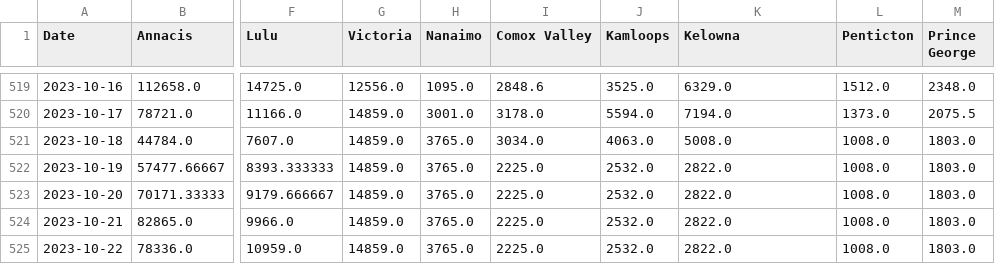
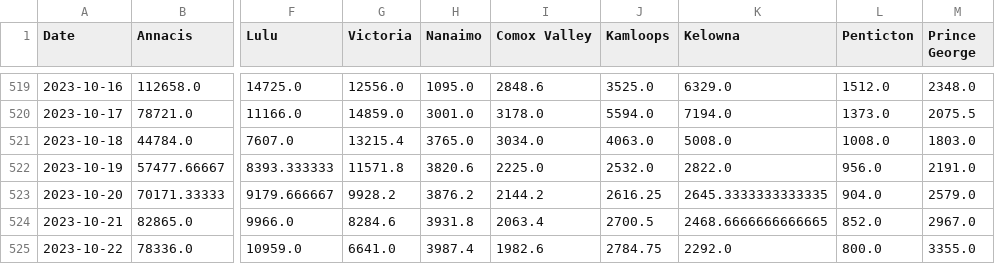
Before and after one commit to necsi/WHN-Wastewater-Data, a CSV file: data/Canada/ww_BC_Canada.csv, drawn as a sheet; only a part is shown, gaps mark what is left out; the diff covers the shown part only; the diff names each change by its address in the sheet, - before the commit and + after, or states it on an @@ line.

```diff
--- a/data/Canada/ww_BC_Canada.csv
+++ b/data/Canada/ww_BC_Canada.csv
-G521 (Victoria): 14859.0
+G521 (Victoria): 13215.4
-G522 (Victoria): 14859.0
+G522 (Victoria): 11571.8
-H522 (Nanaimo): 3765.0
+H522 (Nanaimo): 3820.6
-L522 (Penticton): 1008.0
+L522 (Penticton): 956.0
-M522 (Prince George): 1803.0
+M522 (Prince George): 2191.0
-G523 (Victoria): 14859.0
+G523 (Victoria): 9928.2
-H523 (Nanaimo): 3765.0
+H523 (Nanaimo): 3876.2
-I523 (Comox Valley): 2225.0
+I523 (Comox Valley): 2144.2
-J523 (Kamloops): 2532.0
+J523 (Kamloops): 2616.25
-K523 (Kelowna): 2822.0
+K523 (Kelowna): 2645.3333333333335
-L523 (Penticton): 1008.0
+L523 (Penticton): 904.0
-M523 (Prince George): 1803.0
+M523 (Prince George): 2579.0
-G524 (Victoria): 14859.0
+G524 (Victoria): 8284.6
-H524 (Nanaimo): 3765.0
+H524 (Nanaimo): 3931.8
-I524 (Comox Valley): 2225.0
+I524 (Comox Valley): 2063.4
-J524 (Kamloops): 2532.0
+J524 (Kamloops): 2700.5
-K524 (Kelowna): 2822.0
+K524 (Kelowna): 2468.6666666666665
-L524 (Penticton): 1008.0
+L524 (Penticton): 852.0
-M524 (Prince George): 1803.0
+M524 (Prince George): 2967.0
-G525 (Victoria): 14859.0
+G525 (Victoria): 6641.0
-H525 (Nanaimo): 3765.0
+H525 (Nanaimo): 3987.4
-I525 (Comox Valley): 2225.0
+I525 (Comox Valley): 1982.6
-J525 (Kamloops): 2532.0
+J525 (Kamloops): 2784.75
-K525 (Kelowna): 2822.0
+K525 (Kelowna): 2292.0
-L525 (Penticton): 1008.0
+L525 (Penticton): 800.0
-M525 (Prince George): 1803.0
+M525 (Prince George): 3355.0
```
Also changed, not shown: 3 added rows and 7 edited cells elsewhere in this file.
